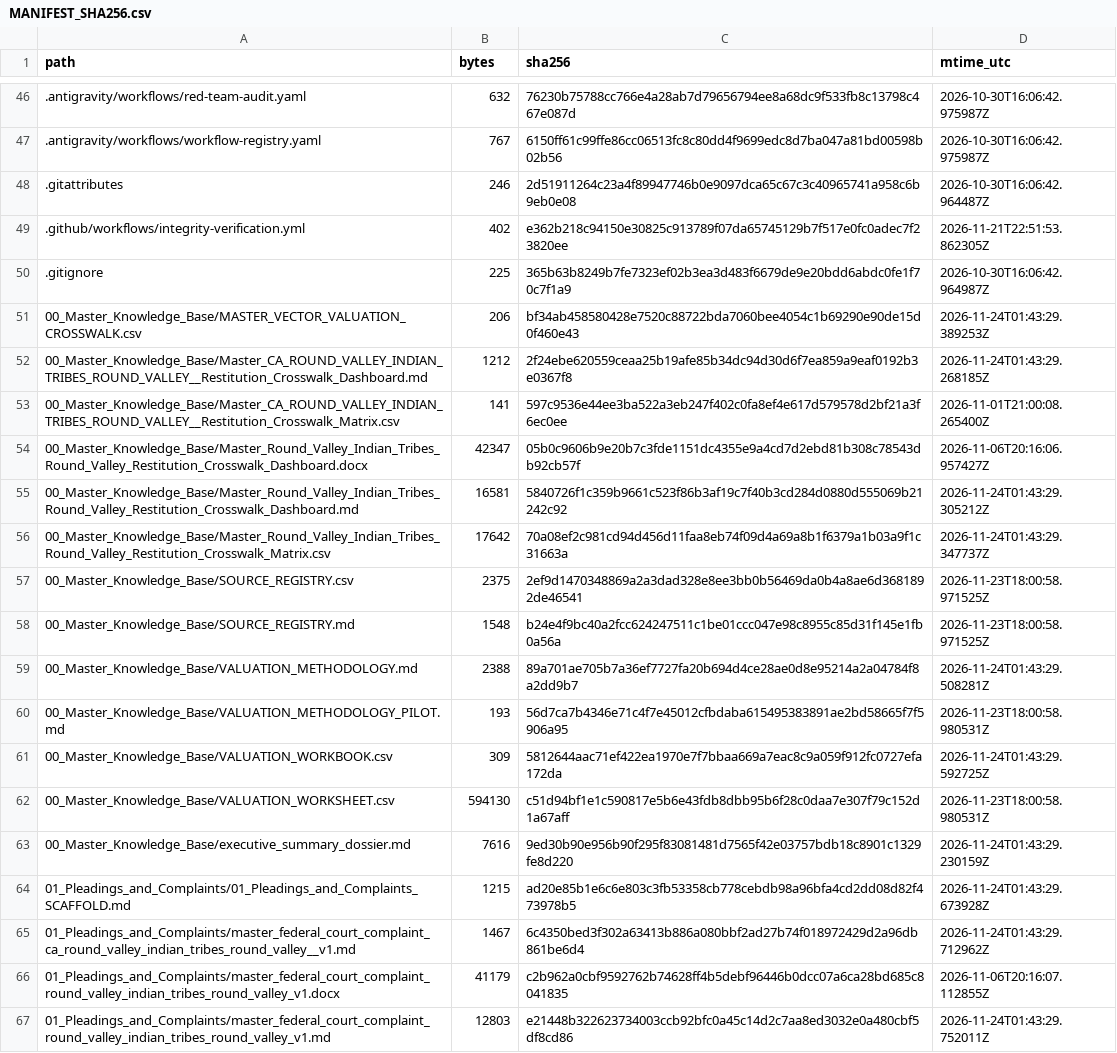
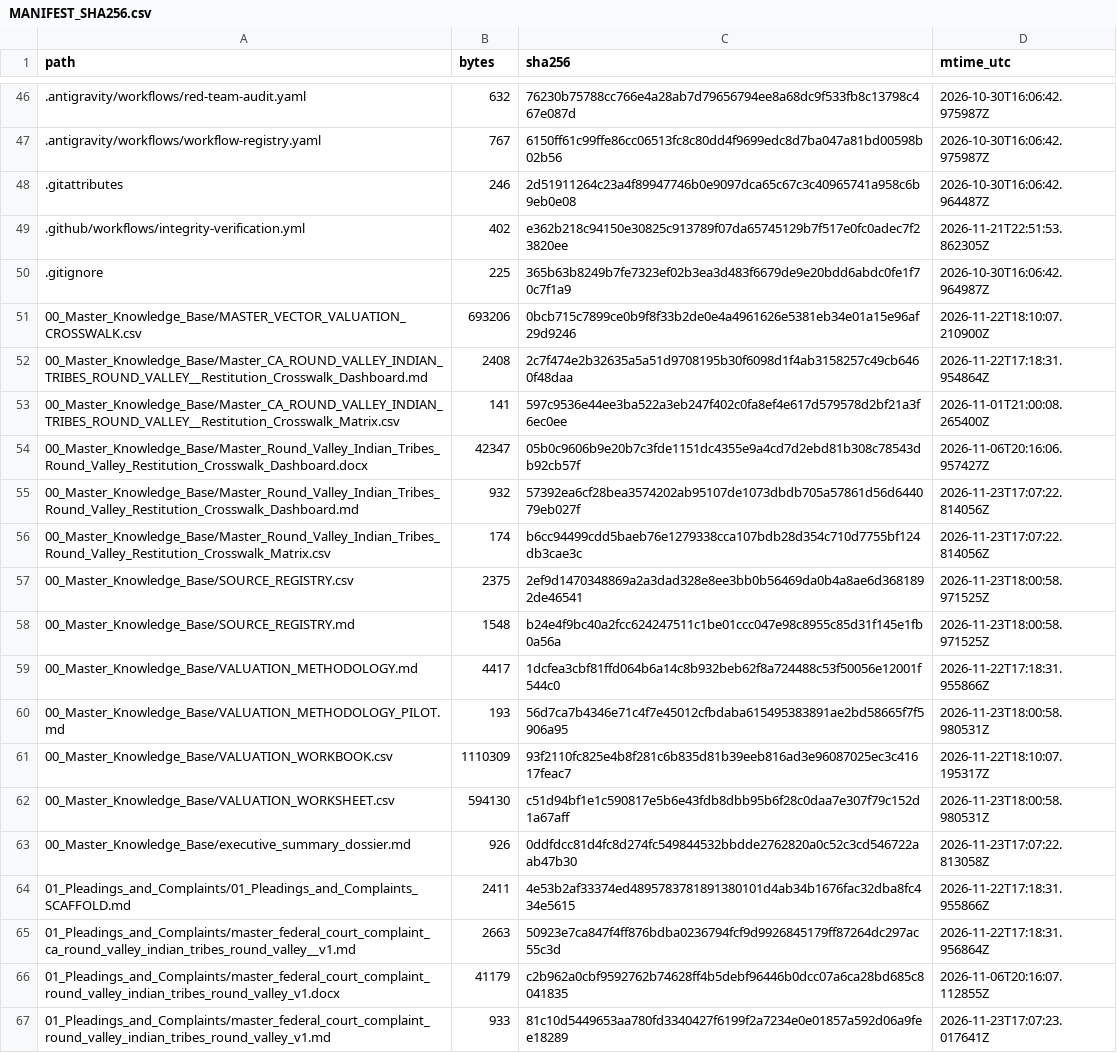
Before and after one commit to GlobalRestitutionAlliance/turtle-island-us-ca-round-valley-indian-tribes-round-valley--master-litigation, a CSV file: 99_Archives_and_Manifests/MANIFEST_SHA256.csv, drawn as a sheet; only a part is shown, gaps mark what is left out; the diff covers the shown part only.

```diff
--- a/99_Archives_and_Manifests/MANIFEST_SHA256.csv
+++ b/99_Archives_and_Manifests/MANIFEST_SHA256.csv
@@ -50,18 +50,18 @@ path,bytes,sha256,mtime_utc
 .gitignore,225,365b63b8249b7fe7323ef02b3ea3d483f6679de9e20bdd6abdc0fe1f70c7f1a9,2026-10-30T16:06:42.964987Z
-00_Master_Knowledge_Base/MASTER_VECTOR_VALUATION_CROSSWALK.csv,206,bf34ab458580428e7520c88722bda7060bee4054c1b69290e90de15d0f460e43,2026-11-24T01:43:29.389253Z
-00_Master_Knowledge_Base/Master_CA_ROUND_VALLEY_INDIAN_TRIBES_ROUND_VALLEY__Restitution_Crosswalk_Dashboard.md,1212,2f24ebe620559ceaa25b19afe85b34dc94d30d6f7ea859a9eaf0192b3e0367f8,2026-11-24T01:43:29.268185Z
+00_Master_Knowledge_Base/MASTER_VECTOR_VALUATION_CROSSWALK.csv,693206,0bcb715c7899ce0b9f8f33b2de0e4a4961626e5381eb34e01a15e96af29d9246,2026-11-22T18:10:07.210900Z
+00_Master_Knowledge_Base/Master_CA_ROUND_VALLEY_INDIAN_TRIBES_ROUND_VALLEY__Restitution_Crosswalk_Dashboard.md,2408,2c7f474e2b32635a5a51d9708195b30f6098d1f4ab3158257c49cb6460f48daa,2026-11-22T17:18:31.954864Z
 00_Master_Knowledge_Base/Master_CA_ROUND_VALLEY_INDIAN_TRIBES_ROUND_VALLEY__Restitution_Crosswalk_Matrix.csv,141,597c9536e44ee3ba522a3eb247f402c0fa8ef4e617d579578d2bf21a3f6ec0ee,2026-11-01T21:00:08.265400Z
 00_Master_Knowledge_Base/Master_Round_Valley_Indian_Tribes_Round_Valley_Restitution_Crosswalk_Dashboard.docx,42347,05b0c9606b9e20b7c3fde1151dc4355e9a4cd7d2ebd81b308c78543db92cb57f,2026-11-06T20:16:06.957427Z
-00_Master_Knowledge_Base/Master_Round_Valley_Indian_Tribes_Round_Valley_Restitution_Crosswalk_Dashboard.md,16581,5840726f1c359b9661c523f86b3af19c7f40b3cd284d0880d555069b21242c92,2026-11-24T01:43:29.305212Z
-00_Master_Knowledge_Base/Master_Round_Valley_Indian_Tribes_Round_Valley_Restitution_Crosswalk_Matrix.csv,17642,70a08ef2c981cd94d456d11faa8eb74f09d4a69a8b1f6379a1b03a9f1c31663a,2026-11-24T01:43:29.347737Z
+00_Master_Knowledge_Base/Master_Round_Valley_Indian_Tribes_Round_Valley_Restitution_Crosswalk_Dashboard.md,932,57392ea6cf28bea3574202ab95107de1073dbdb705a57861d56d644079eb027f,2026-11-23T17:07:22.814056Z
+00_Master_Knowledge_Base/Master_Round_Valley_Indian_Tribes_Round_Valley_Restitution_Crosswalk_Matrix.csv,174,b6cc94499cdd5baeb76e1279338cca107bdb28d354c710d7755bf124db3cae3c,2026-11-23T17:07:22.814056Z
 00_Master_Knowledge_Base/SOURCE_REGISTRY.csv,2375,2ef9d1470348869a2a3dad328e8ee3bb0b56469da0b4a8ae6d3681892de46541,2026-11-23T18:00:58.971525Z
 00_Master_Knowledge_Base/SOURCE_REGISTRY.md,1548,b24e4f9bc40a2fcc624247511c1be01ccc047e98c8955c85d31f145e1fb0a56a,2026-11-23T18:00:58.971525Z
-00_Master_Knowledge_Base/VALUATION_METHODOLOGY.md,2388,89a701ae705b7a36ef7727fa20b694d4ce28ae0d8e95214a2a04784f8a2dd9b7,2026-11-24T01:43:29.508281Z
+00_Master_Knowledge_Base/VALUATION_METHODOLOGY.md,4417,1dcfea3cbf81ffd064b6a14c8b932beb62f8a724488c53f50056e12001f544c0,2026-11-22T17:18:31.955866Z
 00_Master_Knowledge_Base/VALUATION_METHODOLOGY_PILOT.md,193,56d7ca7b4346e71c4f7e45012cfbdaba615495383891ae2bd58665f7f5906a95,2026-11-23T18:00:58.980531Z
-00_Master_Knowledge_Base/VALUATION_WORKBOOK.csv,309,5812644aac71ef422ea1970e7f7bbaa669a7eac8c9a059f912fc0727efa172da,2026-11-24T01:43:29.592725Z
+00_Master_Knowledge_Base/VALUATION_WORKBOOK.csv,1110309,93f2110fc825e4b8f281c6b835d81b39eeb816ad3e96087025ec3c41617feac7,2026-11-22T18:10:07.195317Z
 00_Master_Knowledge_Base/VALUATION_WORKSHEET.csv,594130,c51d94bf1e1c590817e5b6e43fdb8dbb95b6f28c0daa7e307f79c152d1a67aff,2026-11-23T18:00:58.980531Z
-00_Master_Knowledge_Base/executive_summary_dossier.md,7616,9ed30b90e956b90f295f83081481d7565f42e03757bdb18c8901c1329fe8d220,2026-11-24T01:43:29.230159Z
-01_Pleadings_and_Complaints/01_Pleadings_and_Complaints_SCAFFOLD.md,1215,ad20e85b1e6c6e803c3fb53358cb778cebdb98a96bfa4cd2dd08d82f473978b5,2026-11-24T01:43:29.673928Z
-01_Pleadings_and_Complaints/master_federal_court_complaint_ca_round_valley_indian_tribes_round_valley__v1.md,1467,6c4350bed3f302a63413b886a080bbf2ad27b74f018972429d2a96db861be6d4,2026-11-24T01:43:29.712962Z
+00_Master_Knowledge_Base/executive_summary_dossier.md,926,0ddfdcc81d4fc8d274fc549844532bbdde2762820a0c52c3cd546722aab47b30,2026-11-23T17:07:22.813058Z
+01_Pleadings_and_Complaints/01_Pleadings_and_Complaints_SCAFFOLD.md,2411,4e53b2af33374ed4895783781891380101d4ab34b1676fac32dba8fc434e5615,2026-11-22T17:18:31.955866Z
+01_Pleadings_and_Complaints/master_federal_court_complaint_ca_round_valley_indian_tribes_round_valley__v1.md,2663,50923e7ca847f4ff876bdba0236794fcf9d9926845179ff87264dc297ac55c3d,2026-11-22T17:18:31.956864Z
 01_Pleadings_and_Complaints/master_federal_court_complaint_round_valley_indian_tribes_round_valley_v1.docx,41179,c2b962a0cbf9592762b74628ff4b5debf96446b0dcc07a6ca28bd685c8041835,2026-11-06T20:16:07.112855Z
-01_Pleadings_and_Complaints/master_federal_court_complaint_round_valley_indian_tribes_round_valley_v1.md,12803,e21448b322623734003ccb92bfc0a45c14d2c7aa8ed3032e0a480cbf5df8cd86,2026-11-24T01:43:29.752011Z
+01_Pleadings_and_Complaints/master_federal_court_complaint_round_valley_indian_tribes_round_valley_v1.md,933,81c10d5449653aa780fd3340427f6199f2a7234e0e01857a592d06a9fee18289,2026-11-23T17:07:23.017641Z
```
Also changed, not shown: 80 edited cells elsewhere in this file, 37 other files.
